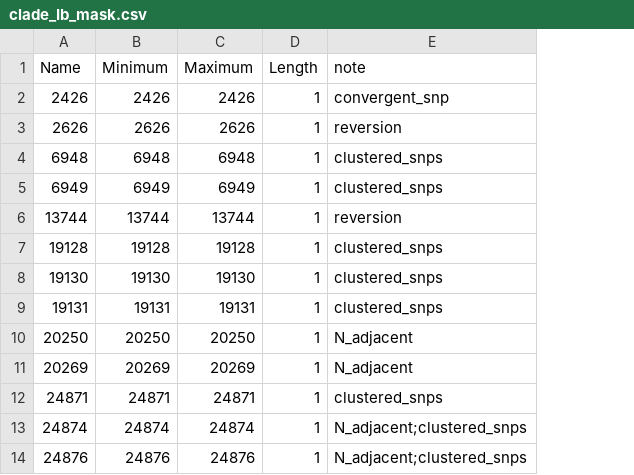
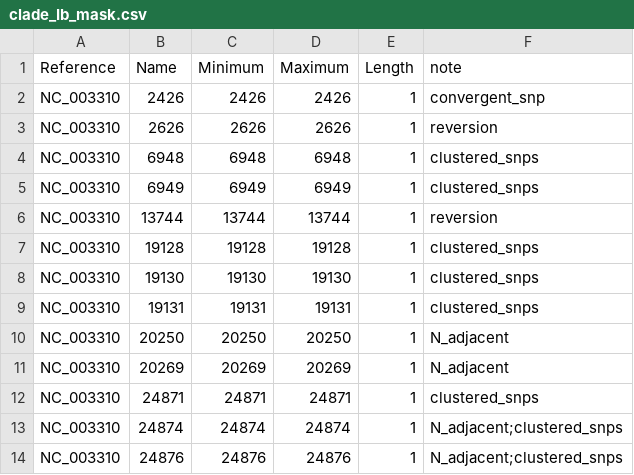
Before and after one commit to WHO-Collaboratory/collaboratory-mpox-genomics-phylomasking, a CSV file: clade_Ib_mask.csv, drawn as a sheet; only a part is shown; the diff names each change by its address in the sheet, - before the commit and + after, or states it on an @@ line.

```diff
--- a/clade_Ib_mask.csv
+++ b/clade_Ib_mask.csv
+column A (Reference), rows 2-14: all NC_003310
```
Also changed, not shown: 1 other file.
